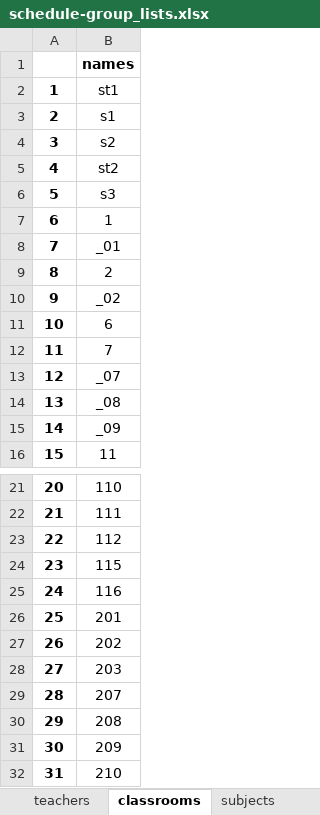
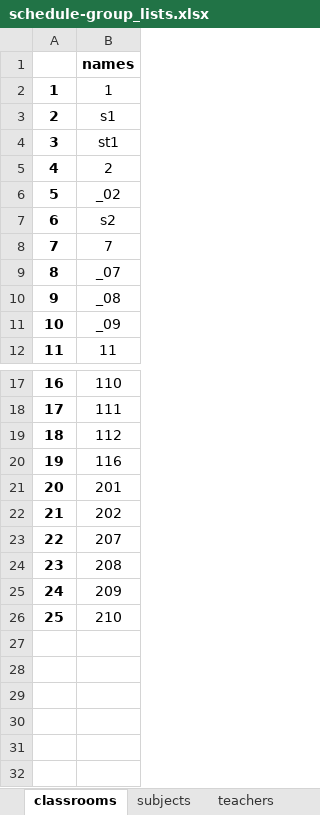
Before and after one commit to aleksajaw/lesson_plan_data_analysis, an Excel workbook: py_version/src/schedules/schedule-group_lists.xlsx, sheet classrooms, drawn as a sheet; only a part is shown, gaps mark what is left out; values as stored, in another font and other column widths than the file's, no borders; removed rows and columns are numbered as before the commit, all else as after; the diff names each change by its address in the sheet, - before the commit and + after, or states it on an @@ line.

```diff
--- a/py_version/src/schedules/schedule-group_lists.xlsx (sheet classrooms)
+++ b/py_version/src/schedules/schedule-group_lists.xlsx (sheet classrooms)
@@ sheet tab order changed: classrooms | subjects | teachers @@
@@ row 7 moved to row 2: 1 @@
@@ column A renumbered from row 4 down @@
-row 4: 3 | s2
-row 5: 4 | st2
-row 6: 5 | s3
-row 8: 7 | _01
-B7: 6
+B7: s2
-row 24: 23 | 115
-row 28: 27 | 203
```
Also changed, not shown: sheet subjects, sheet teachers.
